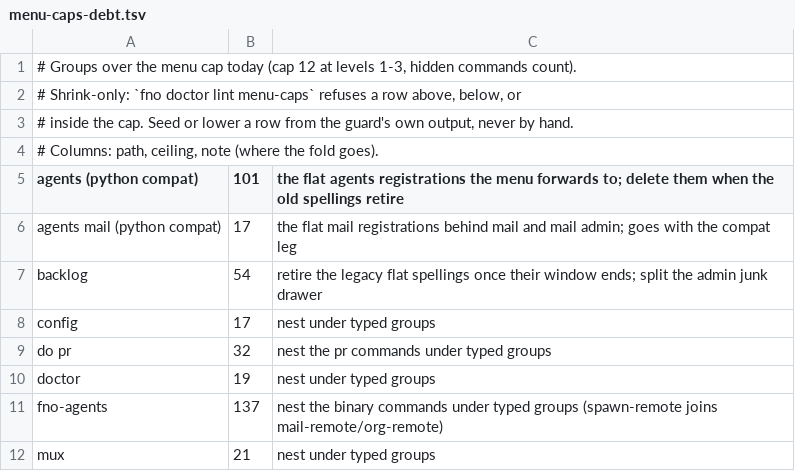
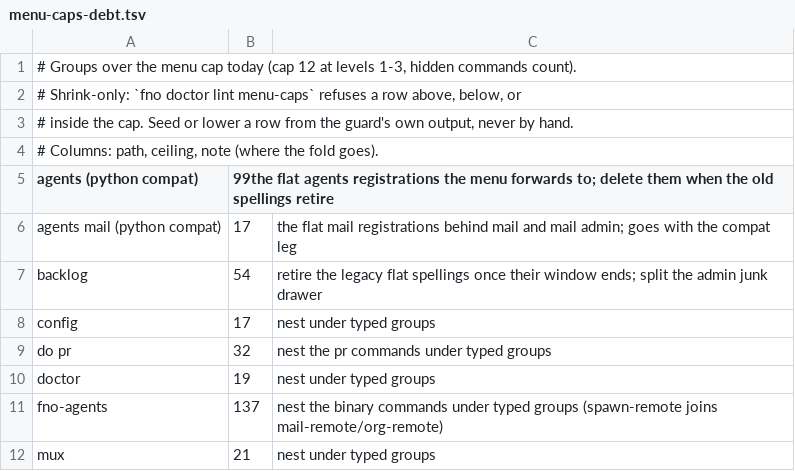
Before and after one commit to bllshttng/fno, a TSV file: scripts/ci/menu-caps-debt.tsv, drawn as a sheet.

Commit message:
chore(menu): lower the agents compat debt row to 99
Deleting the lead and org fold entries took two flat registrations off
the agents compat leg; the ratchet keeps the slack from being banked.

```diff
--- a/scripts/ci/menu-caps-debt.tsv
+++ b/scripts/ci/menu-caps-debt.tsv
@@ -4,3 +4,3 @@
 # Columns: path, ceiling, note (where the fold goes).
-agents (python compat)	101	the flat agents registrations the menu forwards to; delete them when the old spellings retire
+agents (python compat)	99the flat agents registrations the menu forwards to; delete them when the old spellings retire
 agents mail (python compat)	17	the flat mail registrations behind mail and mail admin; goes with the compat leg
```
